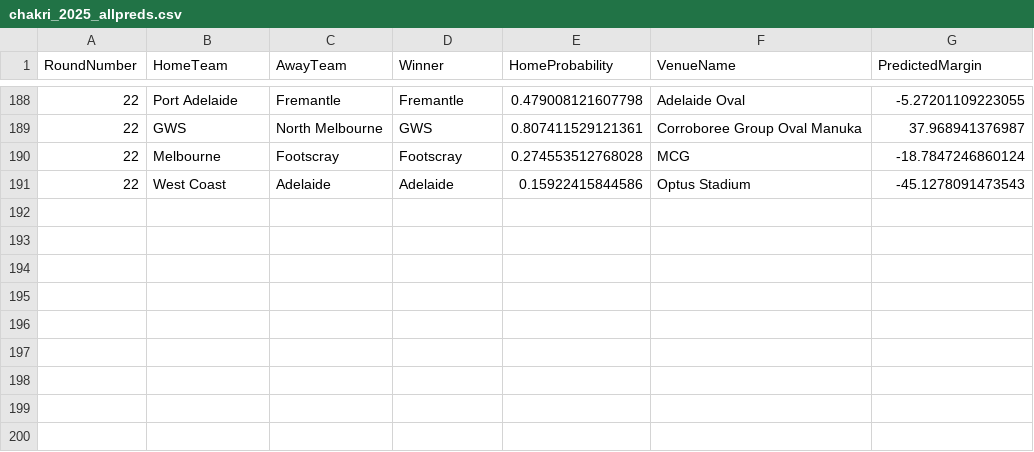
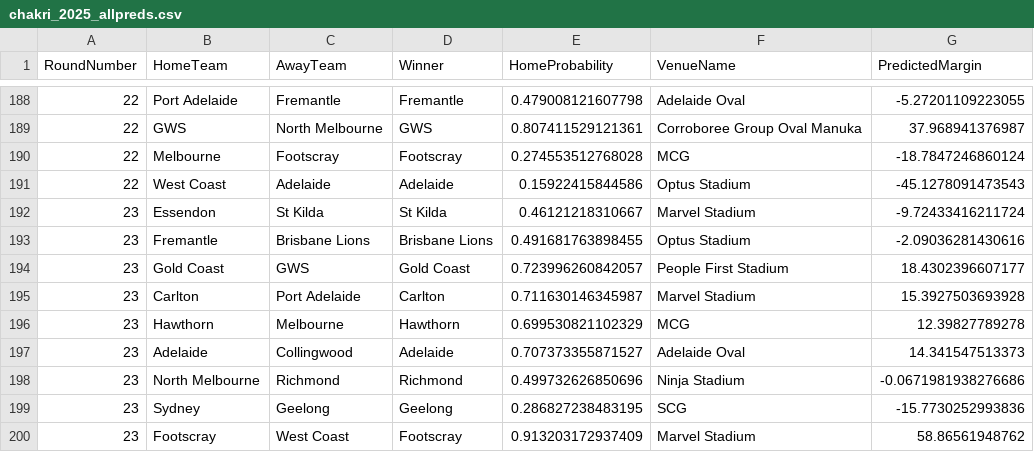
Before and after one commit to ChakriMamidanna/aflstats, a CSV file: predictions2025/chakri_2025_allpreds.csv, drawn as a sheet; only a part is shown, gaps mark what is left out.

```diff
--- a/predictions2025/chakri_2025_allpreds.csv
+++ b/predictions2025/chakri_2025_allpreds.csv
@@ -191 +191,10 @@
 22,"West Coast","Adelaide","Adelaide",0.15922415844586,"Optus Stadium",-45.1278091473543
+23,"Essendon","St Kilda","St Kilda",0.46121218310667,"Marvel Stadium",-9.72433416211724
+23,"Fremantle","Brisbane Lions","Brisbane Lions",0.491681763898455,"Optus Stadium",-2.09036281430616
+23,"Gold Coast","GWS","Gold Coast",0.723996260842057,"People First Stadium",18.4302396607177
+23,"Carlton","Port Adelaide","Carlton",0.711630146345987,"Marvel Stadium",15.3927503693928
+23,"Hawthorn","Melbourne","Hawthorn",0.699530821102329,"MCG",12.39827789278
+23,"Adelaide","Collingwood","Adelaide",0.707373355871527,"Adelaide Oval",14.341547513373
+23,"North Melbourne","Richmond","Richmond",0.499732626850696,"Ninja Stadium",-0.0671981938276686
+23,"Sydney","Geelong","Geelong",0.286827238483195,"SCG",-15.7730252993836
+23,"Footscray","West Coast","Footscray",0.913203172937409,"Marvel Stadium",58.86561948762
```
Also changed, not shown: predictions2025/chakri_2025_allpredsorig.csv, results25/old_2025_allpreds.csv, 6 other files.
